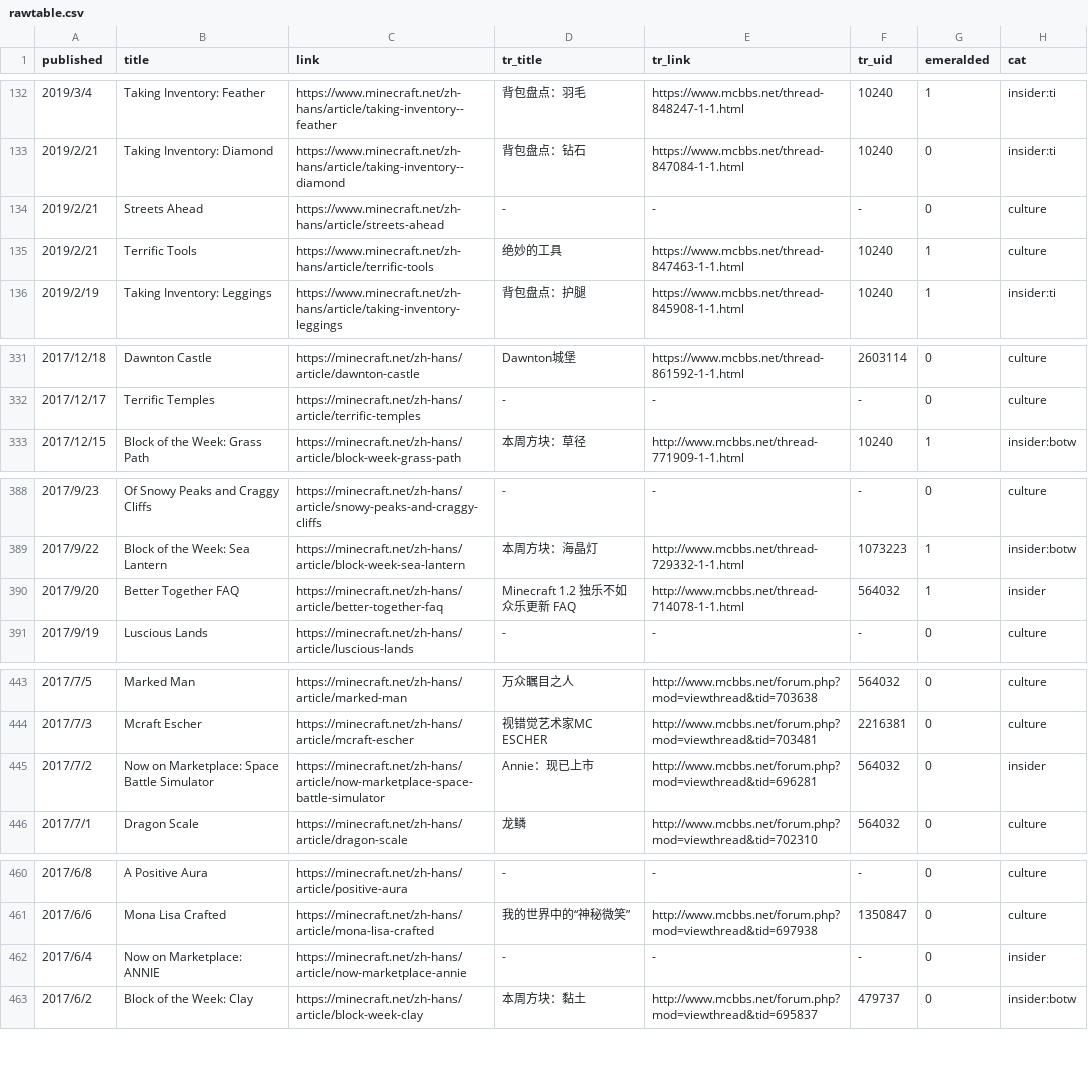
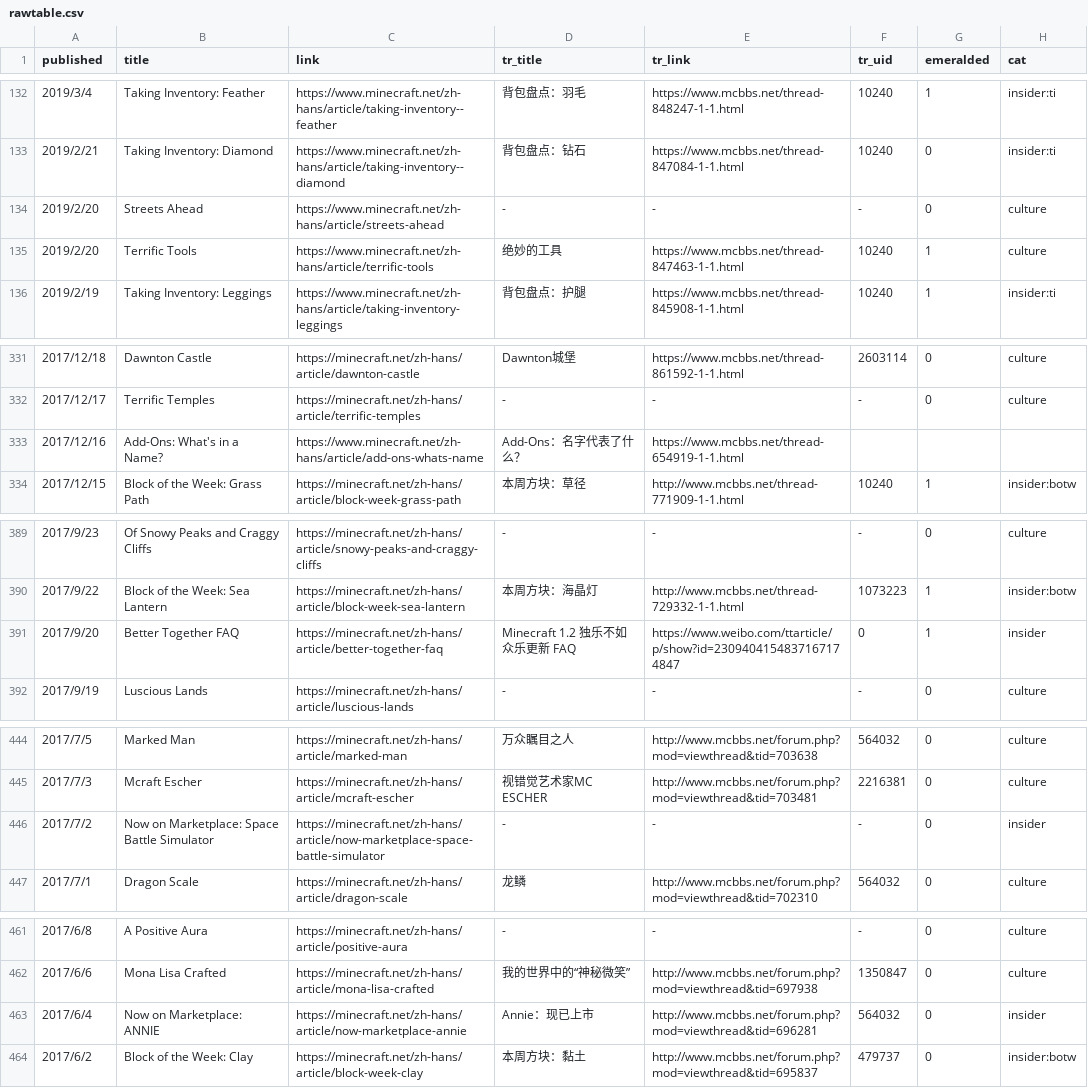
Before and after one commit to SPXFellow/minecraft.net-translations, a CSV file: rawtable.csv, drawn as a sheet; only a part is shown, gaps mark what is left out; the diff covers the shown part only.

Commit message:
:sparkles: fix rawtable

```diff
--- a/rawtable.csv
+++ b/rawtable.csv
@@ -133,4 +133,4 @@ published,title,link,tr_title,tr_link,tr_uid,emeralded,cat
 2019/2/21,Taking Inventory: Diamond,https://www.minecraft.net/zh-hans/article/taking-inventory--diamond,背包盘点：钻石,https://www.mcbbs.net/thread-847084-1-1.html,10240,0,insider:ti
-2019/2/21,Streets Ahead,https://www.minecraft.net/zh-hans/article/streets-ahead,-,-,-,0,culture
-2019/2/21,Terrific Tools,https://www.minecraft.net/zh-hans/article/terrific-tools,绝妙的工具,https://www.mcbbs.net/thread-847463-1-1.html,10240,1,culture
+2019/2/20,Streets Ahead,https://www.minecraft.net/zh-hans/article/streets-ahead,-,-,-,0,culture
+2019/2/20,Terrific Tools,https://www.minecraft.net/zh-hans/article/terrific-tools,绝妙的工具,https://www.mcbbs.net/thread-847463-1-1.html,10240,1,culture
 2019/2/19,Taking Inventory: Leggings,https://www.minecraft.net/zh-hans/article/taking-inventory-leggings,背包盘点：护腿,https://www.mcbbs.net/thread-845908-1-1.html,10240,1,insider:ti
@@ -332,2 +332,3 @@ published,title,link,tr_title,tr_link,tr_uid,emeralded,cat
 2017/12/17,Terrific Temples,https://minecraft.net/zh-hans/article/terrific-temples,-,-,-,0,culture
+2017/12/16,Add-Ons: What's in a Name?,https://www.minecraft.net/zh-hans/article/add-ons-whats-name,Add-Ons：名字代表了什么？,https://www.mcbbs.net/thread-654919-1-1.html,"","",""
 2017/12/15,Block of the Week: Grass Path,https://minecraft.net/zh-hans/article/block-week-grass-path,本周方块：草径,http://www.mcbbs.net/thread-771909-1-1.html,10240,1,insider:botw
@@ -389,3 +390,3 @@ published,title,link,tr_title,tr_link,tr_uid,emeralded,cat
 2017/9/22,Block of the Week: Sea Lantern,https://minecraft.net/zh-hans/article/block-week-sea-lantern,本周方块：海晶灯,http://www.mcbbs.net/thread-729332-1-1.html,1073223,1,insider:botw
-2017/9/20,Better Together FAQ,https://minecraft.net/zh-hans/article/better-together-faq,Minecraft 1.2 独乐不如众乐更新 FAQ,http://www.mcbbs.net/thread-714078-1-1.html,564032,1,insider
+2017/9/20,Better Together FAQ,https://minecraft.net/zh-hans/article/better-together-faq,Minecraft 1.2 独乐不如众乐更新 FAQ,https://www.weibo.com/ttarticle/p/show?id=2309404154837167174847,0,1,insider
 2017/9/19,Luscious Lands,https://minecraft.net/zh-hans/article/luscious-lands,-,-,-,0,culture
@@ -444,3 +445,3 @@ published,title,link,tr_title,tr_link,tr_uid,emeralded,cat
 2017/7/3,Mcraft Escher,https://minecraft.net/zh-hans/article/mcraft-escher,视错觉艺术家MC ESCHER,http://www.mcbbs.net/forum.php?mod=viewthread&tid=703481,2216381,0,culture
-2017/7/2,Now on Marketplace: Space Battle Simulator,https://minecraft.net/zh-hans/article/now-marketplace-space-battle-simulator,Annie：现已上市,http://www.mcbbs.net/forum.php?mod=viewthread&tid=696281,564032,0,insider
+2017/7/2,Now on Marketplace: Space Battle Simulator,https://minecraft.net/zh-hans/article/now-marketplace-space-battle-simulator,-,-,-,0,insider
 2017/7/1,Dragon Scale,https://minecraft.net/zh-hans/article/dragon-scale,龙鳞,http://www.mcbbs.net/forum.php?mod=viewthread&tid=702310,564032,0,culture
@@ -461,3 +462,3 @@ published,title,link,tr_title,tr_link,tr_uid,emeralded,cat
 2017/6/6,Mona Lisa Crafted,https://minecraft.net/zh-hans/article/mona-lisa-crafted,我的世界中的“神秘微笑”,http://www.mcbbs.net/forum.php?mod=viewthread&tid=697938,1350847,0,culture
-2017/6/4,Now on Marketplace: ANNIE,https://minecraft.net/zh-hans/article/now-marketplace-annie,-,-,-,0,insider
+2017/6/4,Now on Marketplace: ANNIE,https://minecraft.net/zh-hans/article/now-marketplace-annie,Annie：现已上市,http://www.mcbbs.net/forum.php?mod=viewthread&tid=696281,564032,0,insider
 2017/6/2,Block of the Week: Clay,https://minecraft.net/zh-hans/article/block-week-clay,本周方块：黏土,http://www.mcbbs.net/forum.php?mod=viewthread&tid=695837,479737,0,insider:botw
```
Also changed, not shown: 5 edited cells elsewhere in this file.
